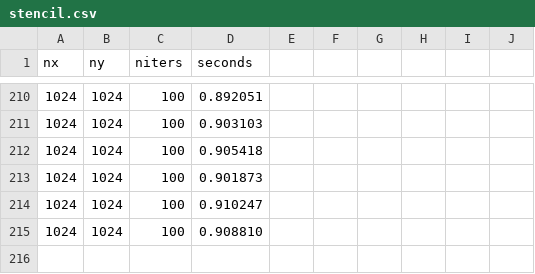
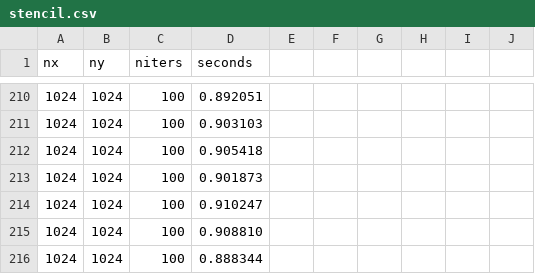
Before and after one commit to HCF23/ihpc, a CSV file: cw1/stencil.csv, drawn as a sheet; only a part is shown, gaps mark what is left out; the diff names each change by its address in the sheet, - before the commit and + after, or states it on an @@ line.

```diff
--- a/cw1/stencil.csv
+++ b/cw1/stencil.csv
+row 216: 1024 | 1024 | 100 | 0.888344
```
Also changed, not shown: 32 other files.
